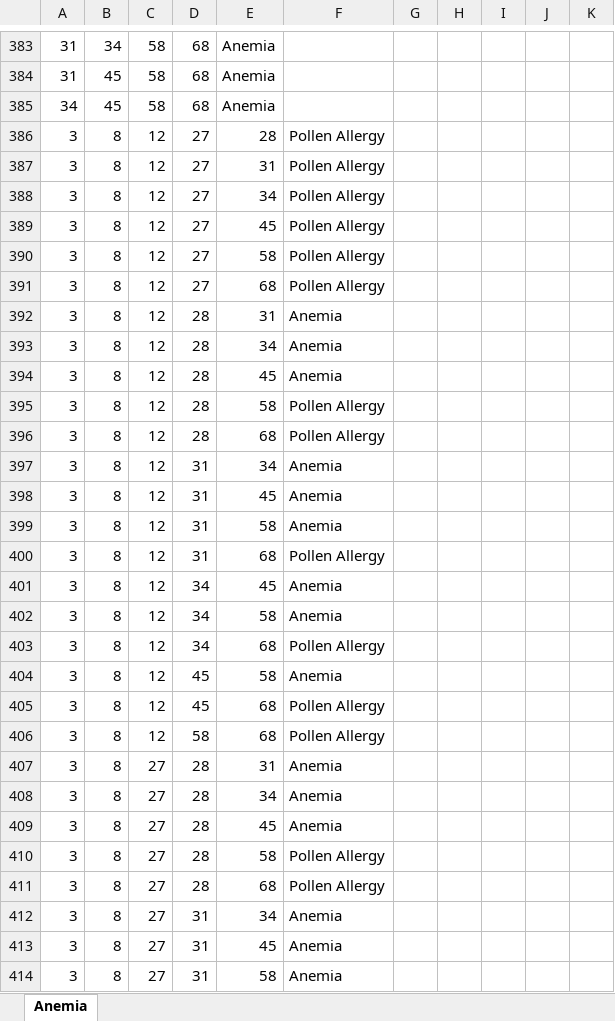
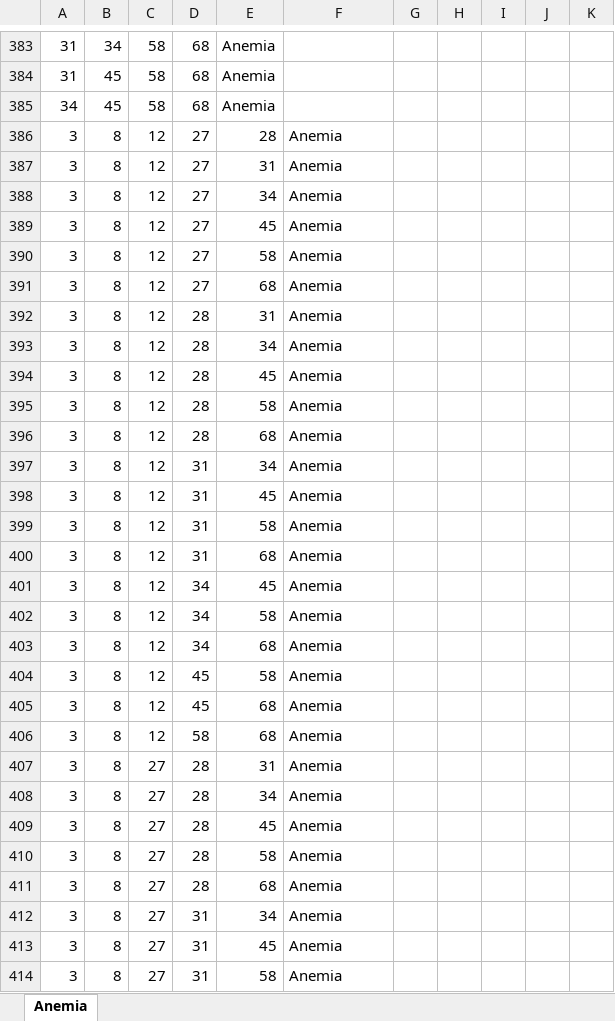
Before and after one commit to MasonEdgar/Senior-Design-2-Electric-Boogaloo, an Excel workbook: Test Procedure/Symptom Checker/Anemia.xlsx, sheet Anemia, drawn as a sheet; only a part is shown, gaps mark what is left out; values as stored, in another font and other column widths than the file's, no borders; the diff covers the shown part only; the diff names each change by its address in the sheet, - before the commit and + after, or states it on an @@ line.

```diff
--- a/Test Procedure/Symptom Checker/Anemia.xlsx (sheet Anemia)
+++ b/Test Procedure/Symptom Checker/Anemia.xlsx (sheet Anemia)
-F386:F391: Pollen Allergy
+F386:F391: Anemia
-F395:F396: Pollen Allergy
+F395:F396: Anemia
-F400: Pollen Allergy
+F400: Anemia
-F403: Pollen Allergy
+F403: Anemia
-F405:F406: Pollen Allergy
+F405:F406: Anemia
-F410:F411: Pollen Allergy
+F410:F411: Anemia
```
Also changed, not shown: 136 edited cells elsewhere in this sheet, Test Procedure/Symptom Checker/Bronchitis.xlsx, Test Procedure/Symptom Checker/Illness Matrix Barebones .xlsx, 23 other files.
